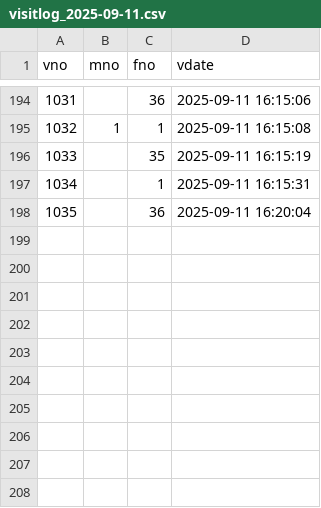
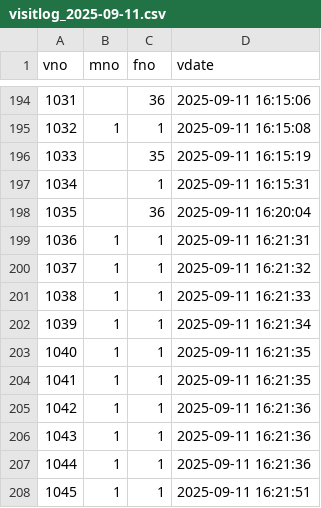
Before and after one commit to juju9595/fairroad_project, a CSV file: logs/visitlog_2025-09-11.csv, drawn as a sheet; only a part is shown, gaps mark what is left out.

Commit message:
133_이겨레_visitlog_ 방문 로그 최신

```diff
--- a/logs/visitlog_2025-09-11.csv
+++ b/logs/visitlog_2025-09-11.csv
@@ -198 +198,11 @@ vno, mno, fno, vdate
 1035,,36,2025-09-11 16:20:04
+1036,1,1,2025-09-11 16:21:31
+1037,1,1,2025-09-11 16:21:32
+1038,1,1,2025-09-11 16:21:33
+1039,1,1,2025-09-11 16:21:34
+1040,1,1,2025-09-11 16:21:35
+1041,1,1,2025-09-11 16:21:35
+1042,1,1,2025-09-11 16:21:36
+1043,1,1,2025-09-11 16:21:36
+1044,1,1,2025-09-11 16:21:36
+1045,1,1,2025-09-11 16:21:51
```
